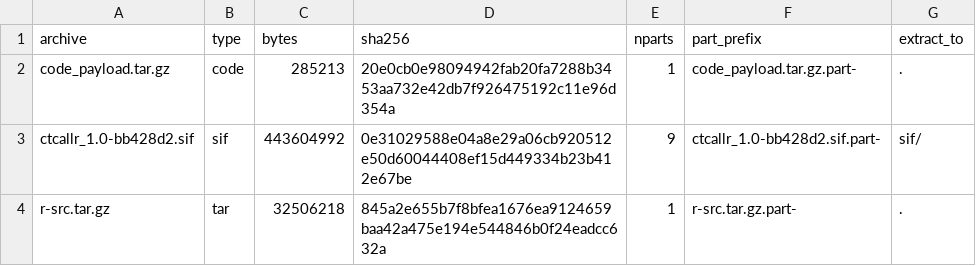
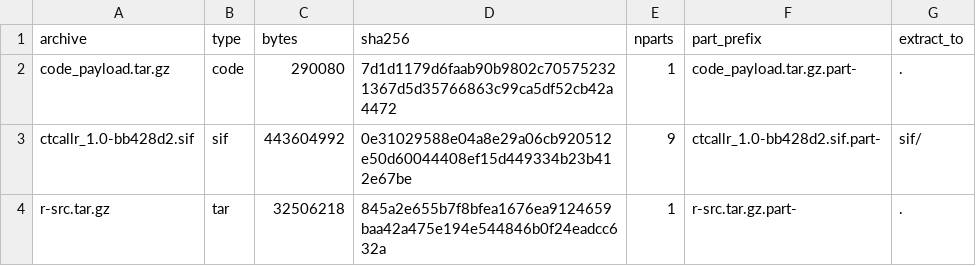
Before and after one commit to Tim-Yu/ctcallr-offline, a TSV file: manifests/v1.0/ARCHIVES.tsv, drawn as a sheet.

```diff
--- a/manifests/v1.0/ARCHIVES.tsv
+++ b/manifests/v1.0/ARCHIVES.tsv
@@ -1,3 +1,3 @@
 archive	type	bytes	sha256	nparts	part_prefix	extract_to
-code_payload.tar.gz	code	285213	20e0cb0e98094942fab20fa7288b3453aa732e42db7f926475192c11e96d354a	1	code_payload.tar.gz.part-	.
+code_payload.tar.gz	code	290080	7d1d1179d6faab90b9802c705752321367d5d35766863c99ca5df52cb42a4472	1	code_payload.tar.gz.part-	.
 ctcallr_1.0-bb428d2.sif	sif	443604992	0e31029588e04a8e29a06cb920512e50d60044408ef15d449334b23b412e67be	9	ctcallr_1.0-bb428d2.sif.part-	sif/
```
Also changed, not shown: manifests/v1.0/MANIFEST.tsv, 14 other files.
